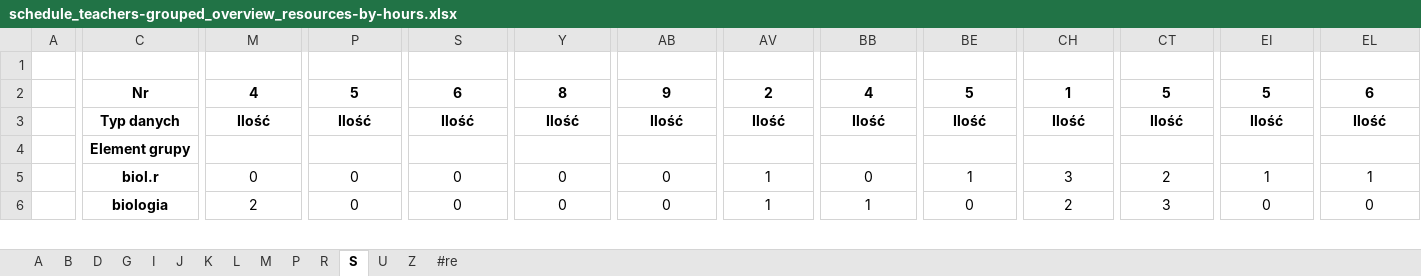
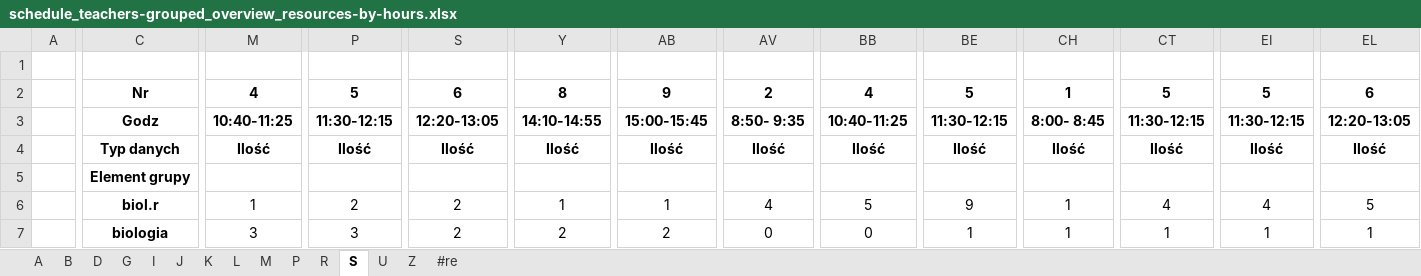
Before and after one commit to aleksajaw/lesson_plan_data_analysis, an Excel workbook: documents/overviews/grouped/schedule_teachers-grouped_overview_resources-by-hours.xlsx, sheet S, drawn as a sheet; only a part is shown, gaps mark what is left out; values as stored, in another font and other column widths than the file's, no borders; addresses are those after the commit; rows hold the shown columns only; the diff covers the shown part only; the diff names each change by its address in the sheet, - before the commit and + after, or states it on an @@ line.

```diff
--- a/documents/overviews/grouped/schedule_teachers-grouped_overview_resources-by-hours.xlsx (sheet S)
+++ b/documents/overviews/grouped/schedule_teachers-grouped_overview_resources-by-hours.xlsx (sheet S)
+row 3:  | Godz | 10:40-11:25 | 11:30-12:15 | 12:20-13:05 | 14:10-14:55 | 15:00-15:45 | 8:50- 9:35 | 10:40-11:25 | 11:30-12:15 | 8:00- 8:45 | 11:30-12:15 | 11:30-12:15 | 12:20-13:05
-M6: 0
+M6: 1
-P6: 0
+P6: 2
-S6:S7: 0
+S6:S7: 2
-Y6: 0
+Y6: 1
-AB6: 0
+AB6: 1
-AV6: 1
+AV6: 4
-BB6: 0
+BB6: 5
-BE6: 1
+BE6: 9
-CH6: 3
+CH6: 1
-CT6: 2
+CT6: 4
-EI6: 1
+EI6: 4
-EL6: 1
+EL6: 5
-M7: 2
+M7: 3
-P7: 0
+P7: 3
-Y7: 0
+Y7: 2
-AB7: 0
+AB7: 2
-AV7: 1
+AV7: 0
-BB7: 1
+BB7: 0
-BE7: 0
+BE7: 1
-CH7: 2
+CH7: 1
-CT7: 3
+CT7: 1
-EI7: 0
+EI7: 1
-EL7: 0
+EL7: 1
```
Also changed, not shown: 1 added row, 1 removed row and 1168 edited cells elsewhere in this sheet, sheet J, sheet P, sheet M, sheet K, sheet I, sheet A, 8 more sheets, documents/overviews/grouped/schedule_subjects-grouped_overview_resources-by-hours.xlsx, documents/overviews/schedule_classes_overview_resources-by-hours.xlsx, 13 other files.
